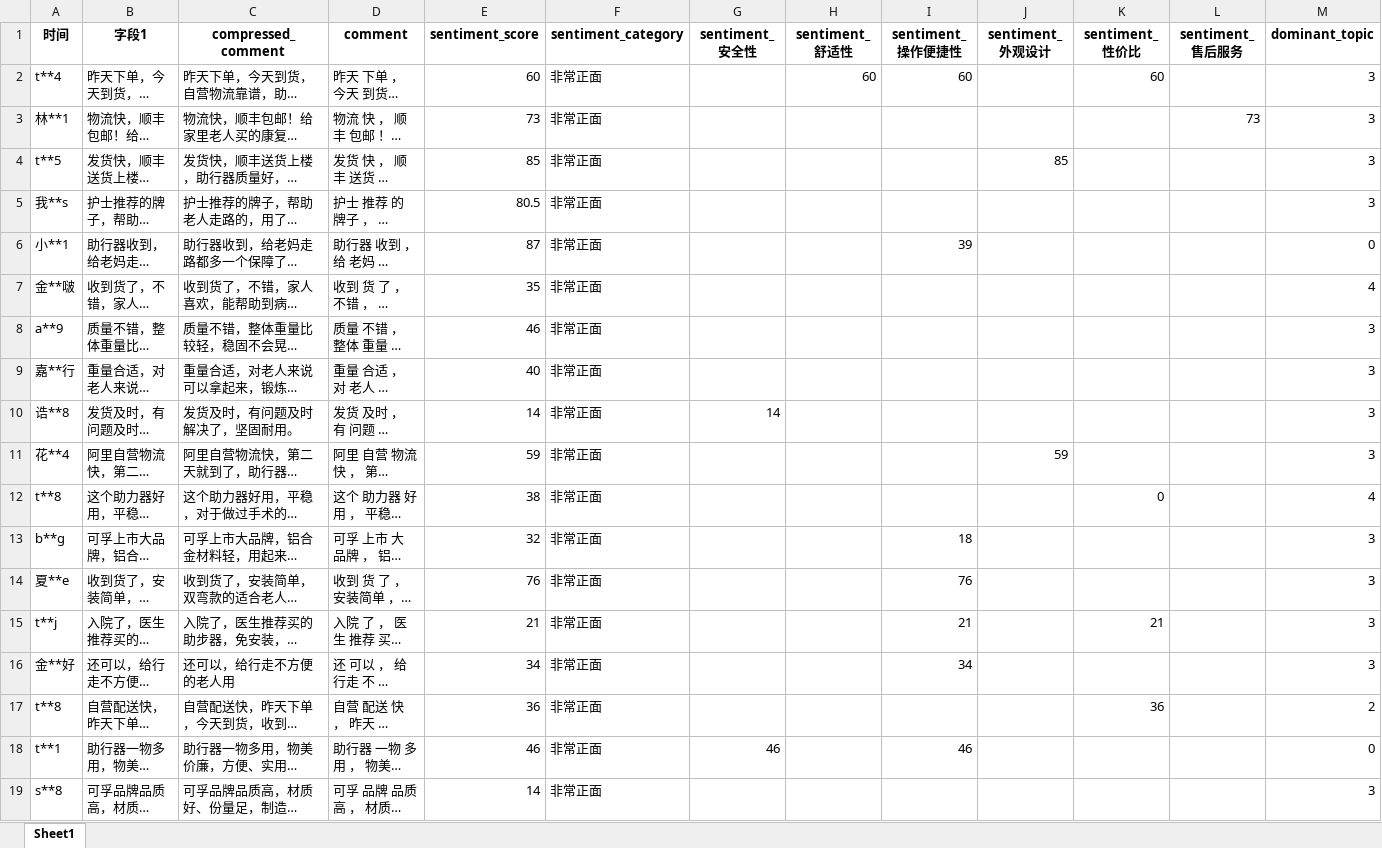
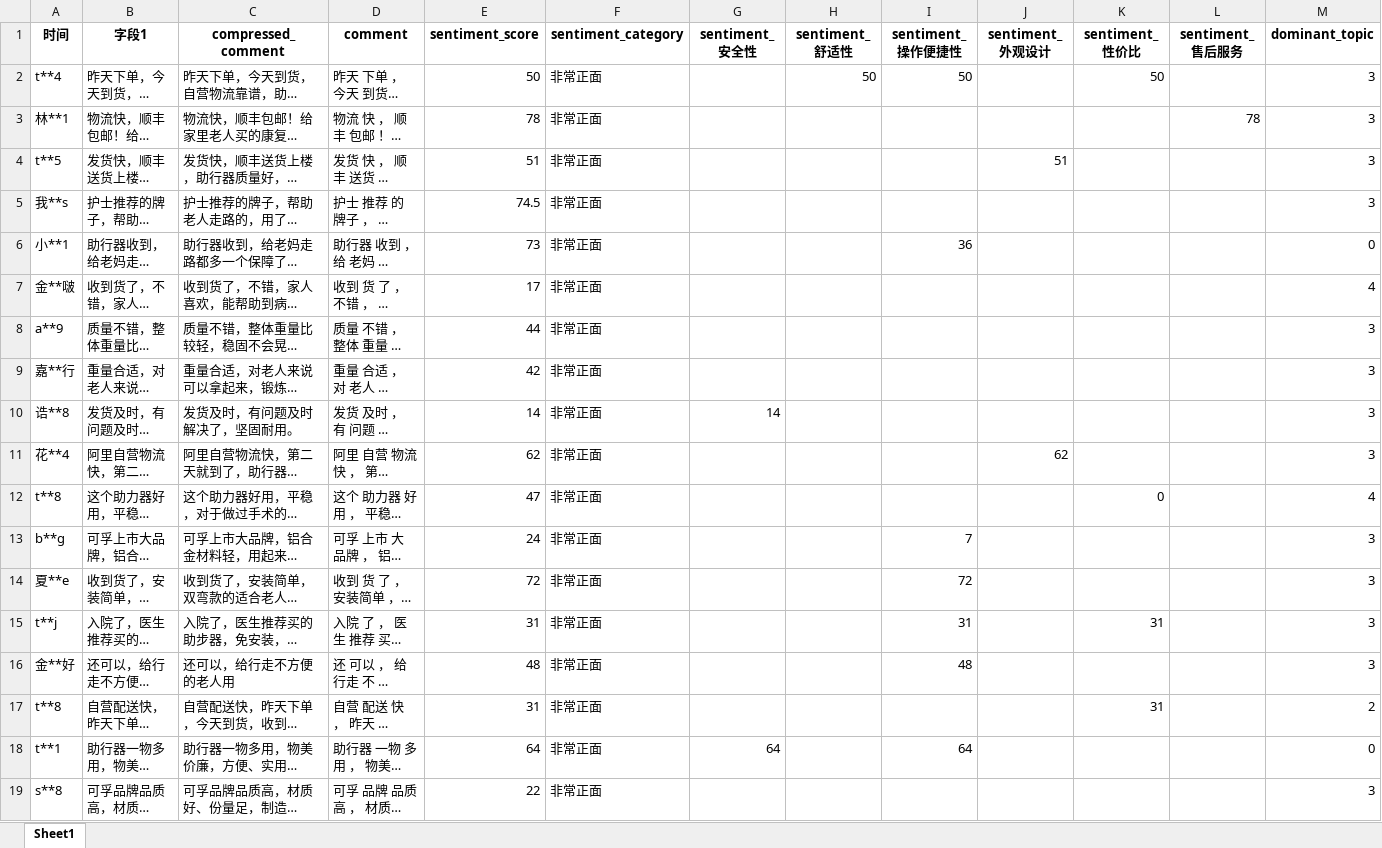
Before and after one commit to PinmogeJoshua/statisticalmodelingcompetition, an Excel workbook: data/results/advanced_analysis/mood_results/阿里健康大药房_sentiment.xlsx, sheet Sheet1, drawn as a sheet; only a part is shown; long unchanged cells end in …; values as stored, in another font and other column widths than the file's, no borders; the diff covers the shown part only; the diff names each change by its address in the sheet, - before the commit and + after, or states it on an @@ line.

```diff
--- a/data/results/advanced_analysis/mood_results/阿里健康大药房_sentiment.xlsx (sheet Sheet1)
+++ b/data/results/advanced_analysis/mood_results/阿里健康大药房_sentiment.xlsx (sheet Sheet1)
-E2 (sentiment_score): 60
+E2 (sentiment_score): 50
-H2 (sentiment_舒适性): 60
+H2 (sentiment_舒适性): 50
-I2 (sentiment_操作便捷性): 60
+I2 (sentiment_操作便捷性): 50
-K2 (sentiment_性价比): 60
+K2 (sentiment_性价比): 50
-E3 (sentiment_score): 73
+E3 (sentiment_score): 78
-L3 (sentiment_售后服务): 73
+L3 (sentiment_售后服务): 78
-E4 (sentiment_score): 85
+E4 (sentiment_score): 51
-J4 (sentiment_外观设计): 85
+J4 (sentiment_外观设计): 51
-E5 (sentiment_score): 80.5
+E5 (sentiment_score): 74.5
-E6 (sentiment_score): 87
+E6 (sentiment_score): 73
-I6 (sentiment_操作便捷性): 39
+I6 (sentiment_操作便捷性): 36
-E7 (sentiment_score): 35
+E7 (sentiment_score): 17
-E8 (sentiment_score): 46
+E8 (sentiment_score): 44
-E9 (sentiment_score): 40
+E9 (sentiment_score): 42
-E11 (sentiment_score): 59
+E11 (sentiment_score): 62
-J11 (sentiment_外观设计): 59
+J11 (sentiment_外观设计): 62
-E12 (sentiment_score): 38
+E12 (sentiment_score): 47
-E13 (sentiment_score): 32
+E13 (sentiment_score): 24
-I13 (sentiment_操作便捷性): 18
+I13 (sentiment_操作便捷性): 7
-E14 (sentiment_score): 76
+E14 (sentiment_score): 72
-I14 (sentiment_操作便捷性): 76
+I14 (sentiment_操作便捷性): 72
-E15 (sentiment_score): 21
+E15 (sentiment_score): 31
-I15 (sentiment_操作便捷性): 21
+I15 (sentiment_操作便捷性): 31
-K15 (sentiment_性价比): 21
+K15 (sentiment_性价比): 31
-E16 (sentiment_score): 34
+E16 (sentiment_score): 48
-I16 (sentiment_操作便捷性): 34
+I16 (sentiment_操作便捷性): 48
-E17 (sentiment_score): 36
+E17 (sentiment_score): 31
-K17 (sentiment_性价比): 36
+K17 (sentiment_性价比): 31
-E18 (sentiment_score): 46
+E18 (sentiment_score): 64
-G18 (sentiment_安全性): 46
+G18 (sentiment_安全性): 64
-I18 (sentiment_操作便捷性): 46
+I18 (sentiment_操作便捷性): 64
-E19 (sentiment_score): 14
+E19 (sentiment_score): 22
```
Also changed, not shown: 1128 edited cells elsewhere in this sheet, data/results/advanced_analysis/mood_results/hfine_sentiment.xlsx, data/results/advanced_analysis/mood_results/可孚_sentiment.xlsx, 28 other files.
